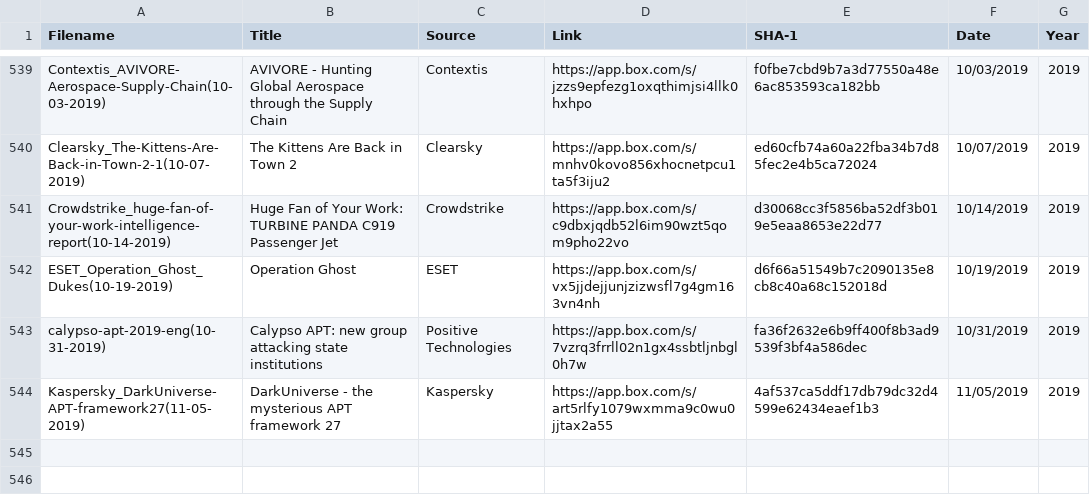
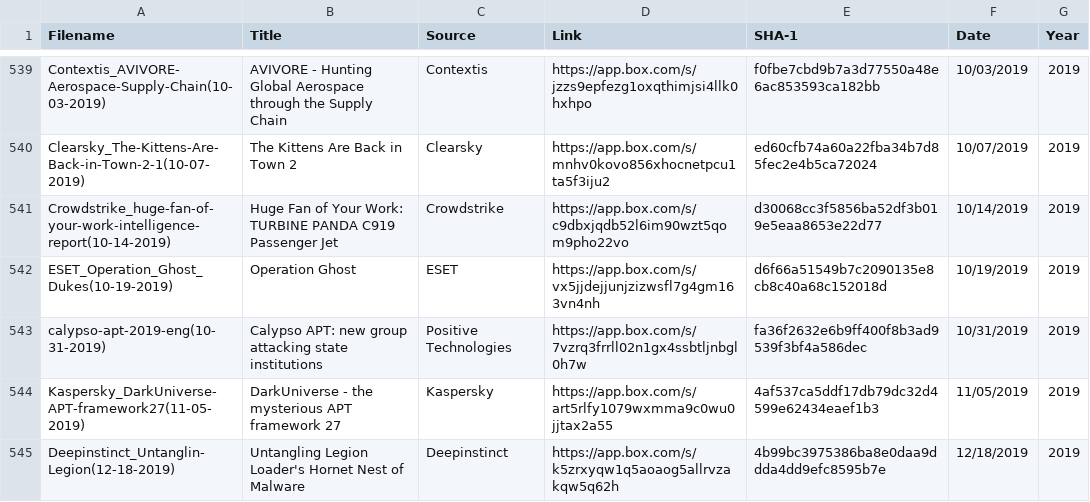
Before and after one commit to aptnotes/data, a CSV file: APTnotes.csv, drawn as a sheet; only a part is shown, gaps mark what is left out.

Commit message:
Add Deepinstinct reports
Fix #264

```diff
--- a/APTnotes.csv
+++ b/APTnotes.csv
@@ -544 +544,2 @@ calypso-apt-2019-eng(10-31-2019),Calypso APT: new group attacking state institut
 Kaspersky_DarkUniverse-APT-framework27(11-05-2019),DarkUniverse - the mysterious APT framework 27,Kaspersky,https://app.box.com/s/art5rlfy1079wxmma9c0wu0jjtax2a55,4af537ca5ddf17db79dc32d4599e62434eaef1b3,11/05/2019,2019
+Deepinstinct_Untanglin-Legion(12-18-2019),Untangling Legion Loader's Hornet Nest of Malware,Deepinstinct,https://app.box.com/s/k5zrxyqw1q5aoaog5allrvzakqw5q62h,4b99bc3975386ba8e0daa9ddda4dd9efc8595b7e,12/18/2019,2019
```
Also changed, not shown: 2 other files.
